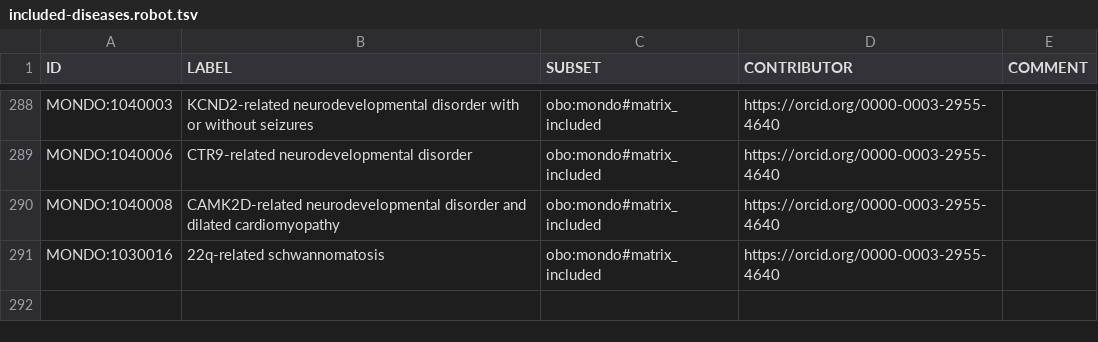
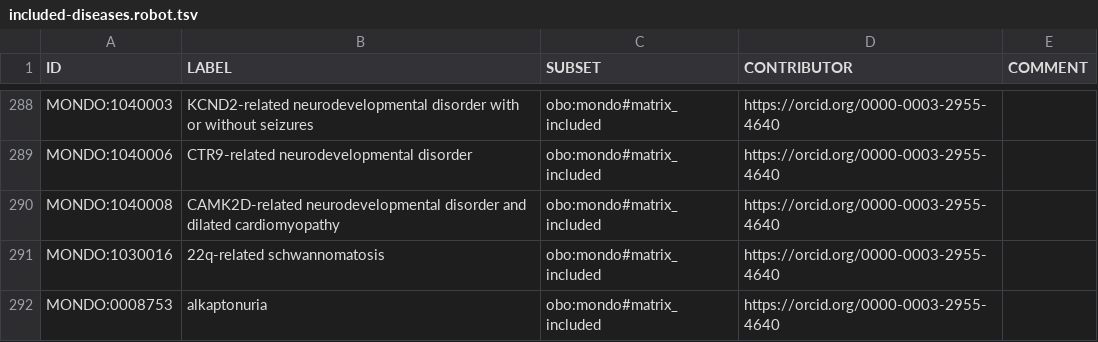
Before and after one commit to everycure-org/matrix-disease-list, a TSV file: src/included-diseases.robot.tsv, drawn as a sheet; only a part is shown, gaps mark what is left out.

Commit message:
Add MONDO:0008753	alkaptonuria to disease list
MONDO:0008753	alkaptonuria was already in the last disease list, but since we have a medical review I added it to the set of reviewed diseases just the same.

```diff
--- a/src/included-diseases.robot.tsv
+++ b/src/included-diseases.robot.tsv
@@ -291 +291,2 @@ MONDO:1040008	CAMK2D-related neurodevelopmental disorder and dilated cardiomyopa
 MONDO:1030016	22q-related schwannomatosis	obo:mondo#matrix_included	https://orcid.org/0000-0003-2955-4640	
+MONDO:0008753	alkaptonuria	obo:mondo#matrix_included	https://orcid.org/0000-0003-2955-4640	
```
